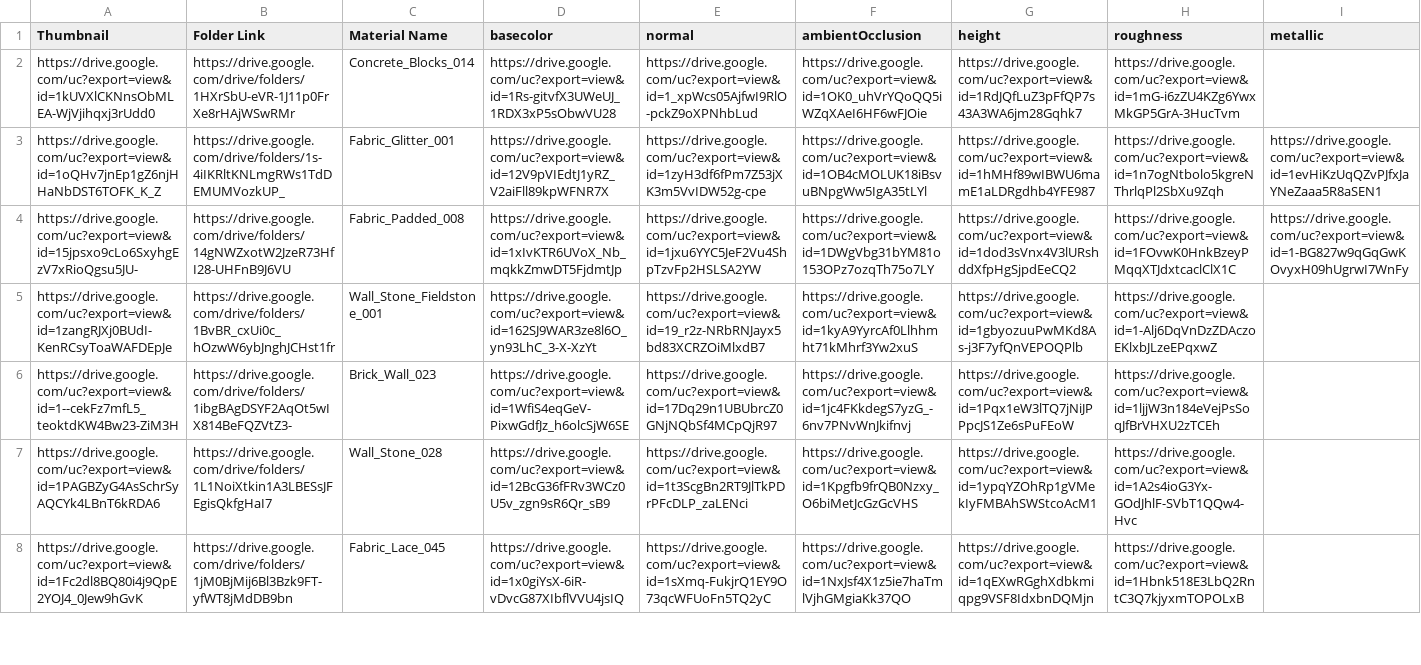
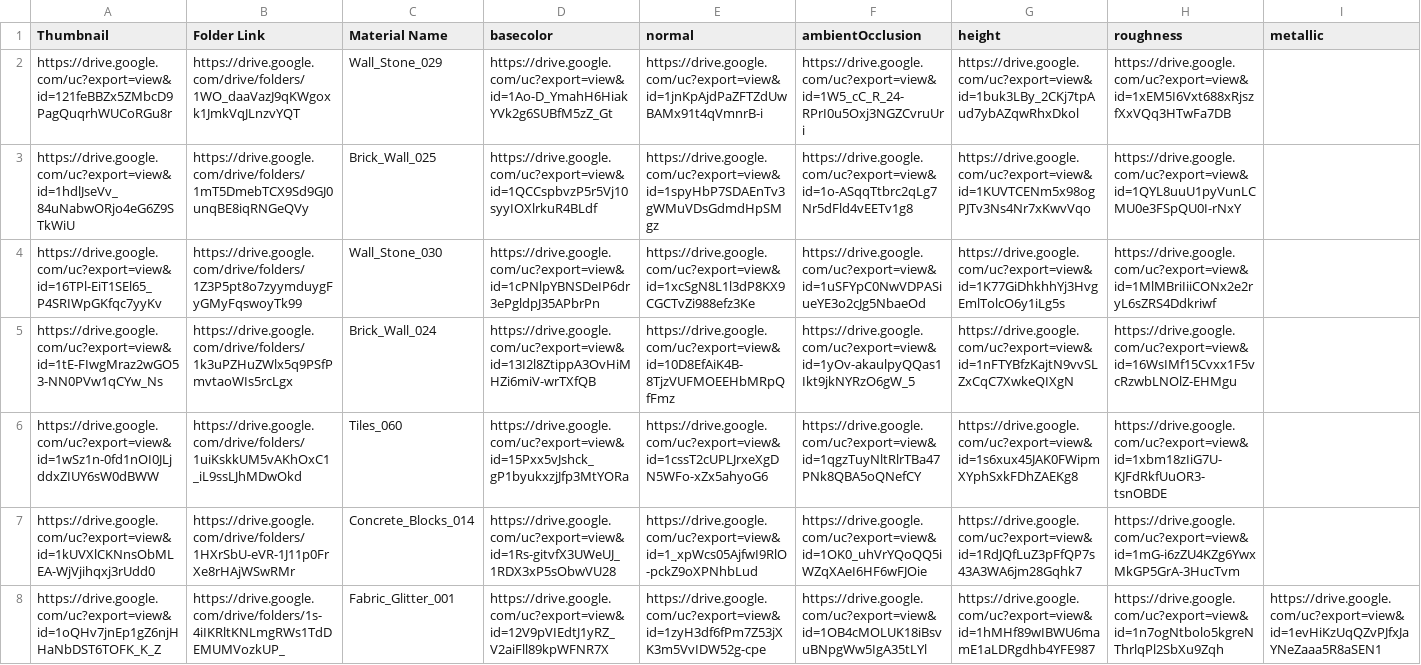
Before and after one commit to gendosplace/Material_Library, a CSV file: Material_Library_3JS.csv, drawn as a sheet; only a part is shown; the shorter side is filled out with more unchanged rows; rows hold the shown columns only; the diff names each change by its address in the sheet, - before the commit and + after, or states it on an @@ line.

Commit message:
Update Material_Library_3JS.csv

```diff
--- a/Material_Library_3JS.csv
+++ b/Material_Library_3JS.csv
+row 2: https://drive.google.com/uc?export=view&id=121feBBZx5ZMbcD9PagQuqrhWUCoRGu8r | https://drive.google.com/drive/folders/1WO_daaVazJ9qKWgoxk1JmkVqJLnzvYQT | Wall_Stone_029 | https://drive.google.com/uc?export=view&id=1Ao-D_YmahH6HiakYVk2g6SUBfM5zZ_Gt | https://drive.google.com/uc?export=view&id=1jnKpAjdPaZFTZdUwBAMx91t4qVmnrB-i | https://drive.google.com/uc?export=view&id=1W5_cC_R_24-RPrI0u5Oxj3NGZCvruUri | https://drive.google.com/uc?export=view&id=1buk3LBy_2CKj7tpAud7ybAZqwRhxDkol | https://drive.google.com/uc?export=view&id=1xEM5I6Vxt688xRjszfXxVQq3HTwFa7DB
+row 3: https://drive.google.com/uc?export=view&id=1hdlJseVv_84uNabwORjo4eG6Z9STkWiU | https://drive.google.com/drive/folders/1mT5DmebTCX9Sd9GJ0unqBE8iqRNGeQVy | Brick_Wall_025 | https://drive.google.com/uc?export=view&id=1QCCspbvzP5r5Vj10syyIOXlrkuR4BLdf | https://drive.google.com/uc?export=view&id=1spyHbP7SDAEnTv3gWMuVDsGdmdHpSMgz | https://drive.google.com/uc?export=view&id=1o-ASqqTtbrc2qLg7Nr5dFld4vEETv1g8 | https://drive.google.com/uc?export=view&id=1KUVTCENm5x98ogPJTv3Ns4Nr7xKwvVqo | https://drive.google.com/uc?export=view&id=1QYL8uuU1pyVunLCMU0e3FSpQU0I-rNxY
+row 4: https://drive.google.com/uc?export=view&id=16TPl-EiT1SEl65_P4SRIWpGKfqc7yyKv | https://drive.google.com/drive/folders/1Z3P5pt8o7zyymduygFyGMyFqswoyTk99 | Wall_Stone_030 | https://drive.google.com/uc?export=view&id=1cPNlpYBNSDeIP6dr3ePgldpJ35APbrPn | https://drive.google.com/uc?export=view&id=1xcSgN8L1l3dP8KX9CGCTvZi988efz3Ke | https://drive.google.com/uc?export=view&id=1uSFYpC0NwVDPASiueYE3o2cJg5NbaeOd | https://drive.google.com/uc?export=view&id=1K77GiDhkhhYj3HvgEmlTolcO6y1iLg5s | https://drive.google.com/uc?export=view&id=1MlMBriIiiCONx2e2ryL6sZRS4Ddkriwf
+row 5: https://drive.google.com/uc?export=view&id=1tE-FIwgMraz2wGO53-NN0PVw1qCYw_Ns | https://drive.google.com/drive/folders/1k3uPZHuZWlx5q9PSfPmvtaoWIs5rcLgx | Brick_Wall_024 | https://drive.google.com/uc?export=view&id=13I2l8ZtippA3OvHiMHZi6miV-wrTXfQB | https://drive.google.com/uc?export=view&id=10D8EfAiK4B-8TjzVUFMOEEHbMRpQfFmz | https://drive.google.com/uc?export=view&id=1yOv-akaulpyQQas1Ikt9jkNYRzO6gW_5 | https://drive.google.com/uc?export=view&id=1nFTYBfzKajtN9vvSLZxCqC7XwkeQIXgN | https://drive.google.com/uc?export=view&id=16WsIMf15Cvxx1F5vcRzwbLNOlZ-EHMgu
+row 6: https://drive.google.com/uc?export=view&id=1wSz1n-0fd1nOI0JLjddxZIUY6sW0dBWW | https://drive.google.com/drive/folders/1uiKskkUM5vAKhOxC1_iL9ssLJhMDwOkd | Tiles_060 | https://drive.google.com/uc?export=view&id=15Pxx5vJshck_gP1byukxzjJfp3MtYORa | https://drive.google.com/uc?export=view&id=1cssT2cUPLJrxeXgDN5WFo-xZx5ahyoG6 | https://drive.google.com/uc?export=view&id=1qgzTuyNltRlrTBa47PNk8QBA5oQNefCY | https://drive.google.com/uc?export=view&id=1s6xux45JAK0FWipmXYphSxkFDhZAEKg8 | https://drive.google.com/uc?export=view&id=1xbm18zIiG7U-KJFdRkfUuOR3-tsnOBDE
```
